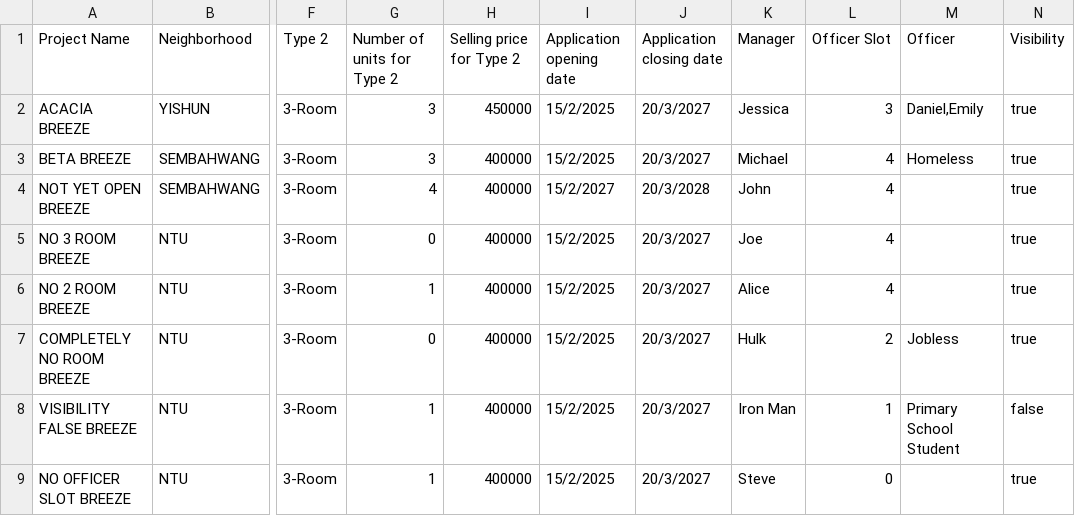
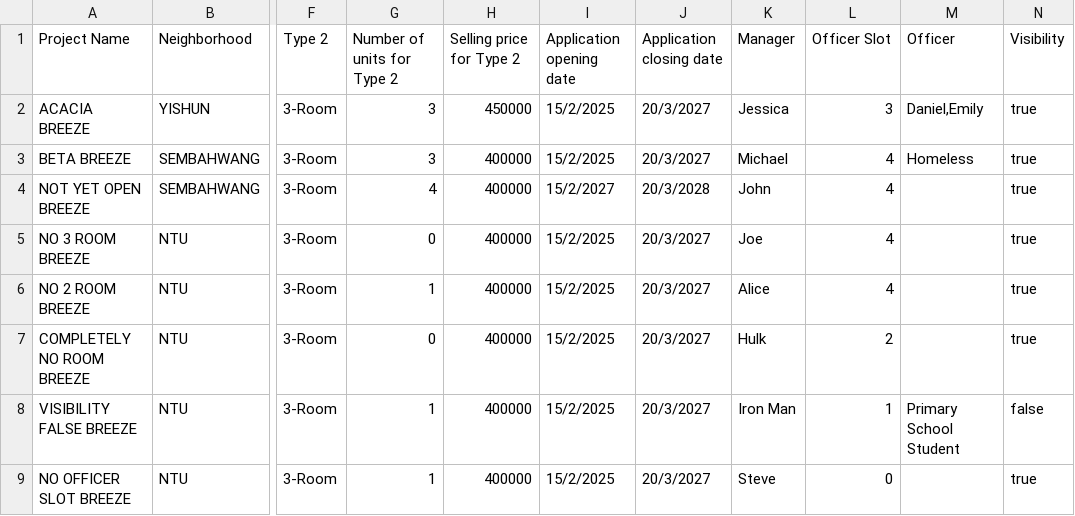
Before and after one commit to KyeYongChoo/SC2002-Group-Project, a CSV file: data/ProjectList.csv, drawn as a sheet; only a part is shown, gaps mark what is left out; the diff names each change by its address in the sheet, - before the commit and + after, or states it on an @@ line.

```diff
--- a/data/ProjectList.csv
+++ b/data/ProjectList.csv
-M7 (Officer): Jobless
+M7 (Officer): (empty)
```
Also changed, not shown: data/AssignReqList.csv.
